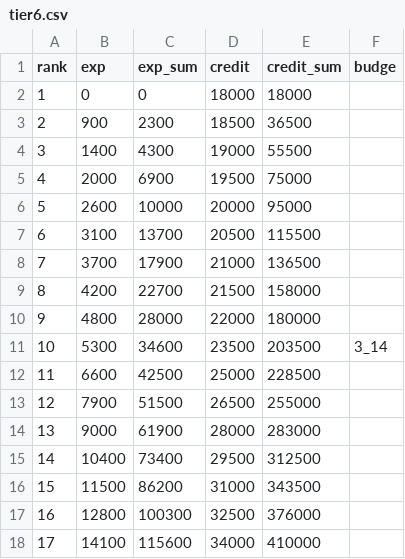
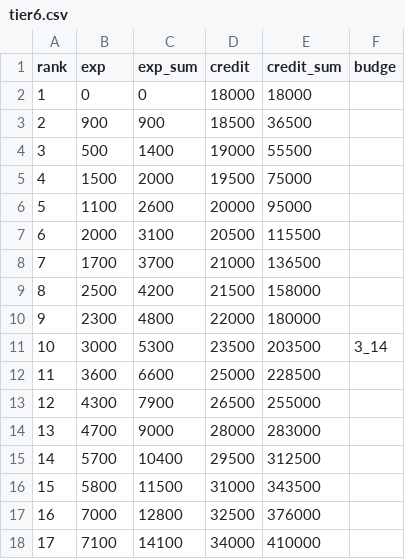
Before and after one commit to SorryImNub/WotbRankExpAndCreditCalculator, a CSV file: csv/tier6.csv, drawn as a sheet; only a part is shown; the diff covers the shown part only.

Commit message:
update csv data

```diff
--- a/csv/tier6.csv
+++ b/csv/tier6.csv
@@ -2,17 +2,17 @@ rank,exp,exp_sum,credit,credit_sum,budge
 1,0,0,18000,18000,
-2,900,2300,18500,36500,
-3,1400,4300,19000,55500,
-4,2000,6900,19500,75000,
-5,2600,10000,20000,95000,
-6,3100,13700,20500,115500,
-7,3700,17900,21000,136500,
-8,4200,22700,21500,158000,
-9,4800,28000,22000,180000,
-10,5300,34600,23500,203500,3_14
-11,6600,42500,25000,228500,
-12,7900,51500,26500,255000,
-13,9000,61900,28000,283000,
-14,10400,73400,29500,312500,
-15,11500,86200,31000,343500,
-16,12800,100300,32500,376000,
-17,14100,115600,34000,410000,
+2,900,900,18500,36500,
+3,500,1400,19000,55500,
+4,1500,2000,19500,75000,
+5,1100,2600,20000,95000,
+6,2000,3100,20500,115500,
+7,1700,3700,21000,136500,
+8,2500,4200,21500,158000,
+9,2300,4800,22000,180000,
+10,3000,5300,23500,203500,3_14
+11,3600,6600,25000,228500,
+12,4300,7900,26500,255000,
+13,4700,9000,28000,283000,
+14,5700,10400,29500,312500,
+15,5800,11500,31000,343500,
+16,7000,12800,32500,376000,
+17,7100,14100,34000,410000,
```
Also changed, not shown: 66 edited cells elsewhere in this file, csv/Tier10.csv, csv/Tier8.csv, 3 other files.
